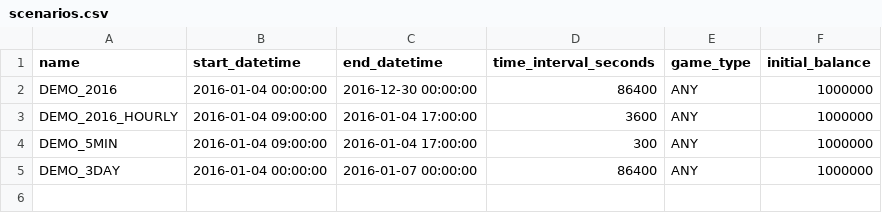
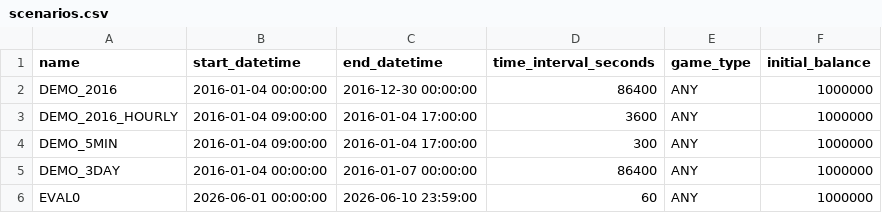
Before and after one commit to hisyatokaku/fx-trading-simulator-api, a CSV file: data/scenarios.csv, drawn as a sheet.

Commit message:
Add real 2019/6/3-6/7 1-minute FX rate data from HistData.com

```diff
--- a/data/scenarios.csv
+++ b/data/scenarios.csv
@@ -5 +5,2 @@ DEMO_5MIN,2016-01-04 09:00:00,2016-01-04 17:00:00,300,ANY,1000000
 DEMO_3DAY,2016-01-04 00:00:00,2016-01-07 00:00:00,86400,ANY,1000000
+EVAL0,2026-06-01 00:00:00,2026-06-10 23:59:00,60,ANY,1000000
```
Also changed, not shown: 1 other file.
